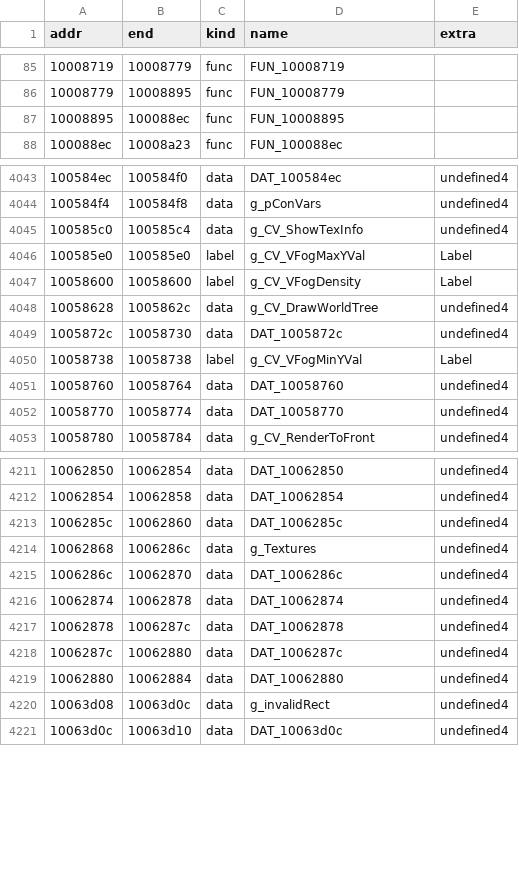
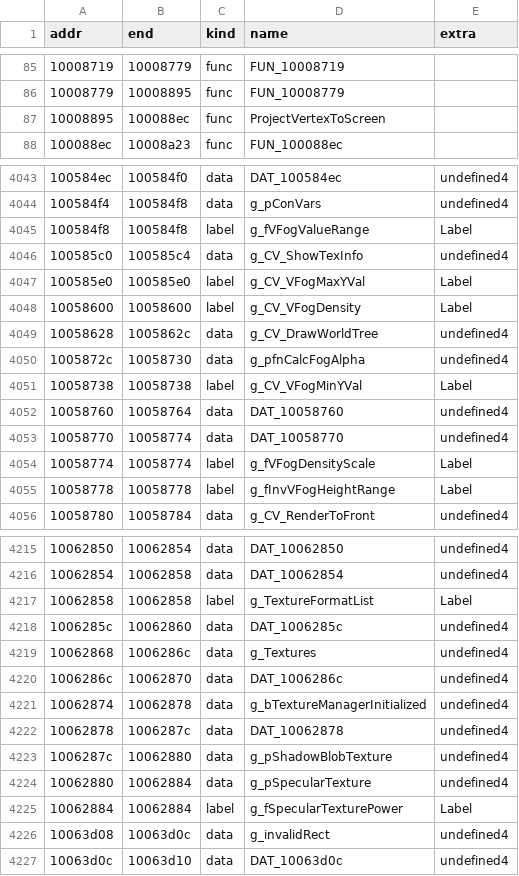
Before and after one commit to Kizaing/NOLF-Reconstructed, a CSV file: config/d3dren/symbols.csv, drawn as a sheet; only a part is shown, gaps mark what is left out; the diff covers the shown part only.

```diff
--- a/config/d3dren/symbols.csv
+++ b/config/d3dren/symbols.csv
@@ -86,3 +86,3 @@ addr,end,kind,name,extra
 10008779,10008895,func,"FUN_10008779",
-10008895,100088ec,func,"FUN_10008895",
+10008895,100088ec,func,"ProjectVertexToScreen",
 100088ec,10008a23,func,"FUN_100088ec",
@@ -4044,2 +4044,3 @@ addr,end,kind,name,extra
 100584f4,100584f8,data,"g_pConVars",undefined4
+100584f8,100584f8,label,"g_fVFogValueRange",Label
 100585c0,100585c4,data,"g_CV_ShowTexInfo",undefined4
@@ -4048,3 +4049,3 @@ addr,end,kind,name,extra
 10058628,1005862c,data,"g_CV_DrawWorldTree",undefined4
-1005872c,10058730,data,"DAT_1005872c",undefined4
+1005872c,10058730,data,"g_pfnCalcFogAlpha",undefined4
 10058738,10058738,label,"g_CV_VFogMinYVal",Label
@@ -4052,2 +4053,4 @@ addr,end,kind,name,extra
 10058770,10058774,data,"DAT_10058770",undefined4
+10058774,10058774,label,"g_fVFogDensityScale",Label
+10058778,10058778,label,"g_fInvVFogHeightRange",Label
 10058780,10058784,data,"g_CV_RenderToFront",undefined4
@@ -4212,2 +4216,3 @@ addr,end,kind,name,extra
 10062854,10062858,data,"DAT_10062854",undefined4
+10062858,10062858,label,"g_TextureFormatList",Label
 1006285c,10062860,data,"DAT_1006285c",undefined4
@@ -4215,6 +4220,7 @@ addr,end,kind,name,extra
 1006286c,10062870,data,"DAT_1006286c",undefined4
-10062874,10062878,data,"DAT_10062874",undefined4
+10062874,10062878,data,"g_bTextureManagerInitialized",undefined4
 10062878,1006287c,data,"DAT_10062878",undefined4
-1006287c,10062880,data,"DAT_1006287c",undefined4
-10062880,10062884,data,"DAT_10062880",undefined4
+1006287c,10062880,data,"g_pShadowBlobTexture",undefined4
+10062880,10062884,data,"g_pSpecularTexture",undefined4
+10062884,10062884,label,"g_fSpecularTexturePower",Label
 10063d08,10063d0c,data,"g_invalidRect",undefined4
```
Also changed, not shown: 1 added row and 54 edited cells elsewhere in this file, 1 other file.
